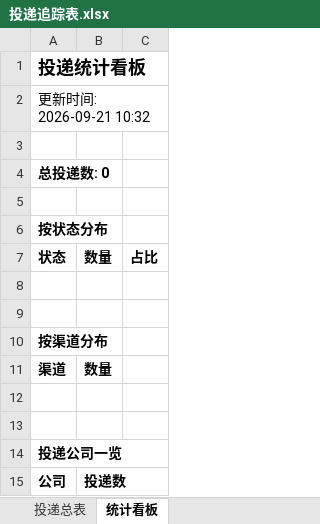
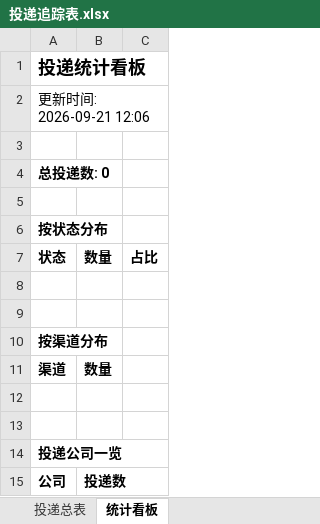
Before and after one commit to LIlIIllII/wenke-radar, an Excel workbook: reports/投递追踪表.xlsx, sheet 统计看板, drawn as a sheet; values as stored, in another font and other column widths than the file's, no borders; the diff names each change by its address in the sheet, - before the commit and + after, or states it on an @@ line.

Commit message:
📰 秋招雷达日报 2026-09-21

```diff
--- a/reports/投递追踪表.xlsx (sheet 统计看板)
+++ b/reports/投递追踪表.xlsx (sheet 统计看板)
-A2: 更新时间: 2026-09-21 10:32
+A2: 更新时间: 2026-09-21 12:06
```
